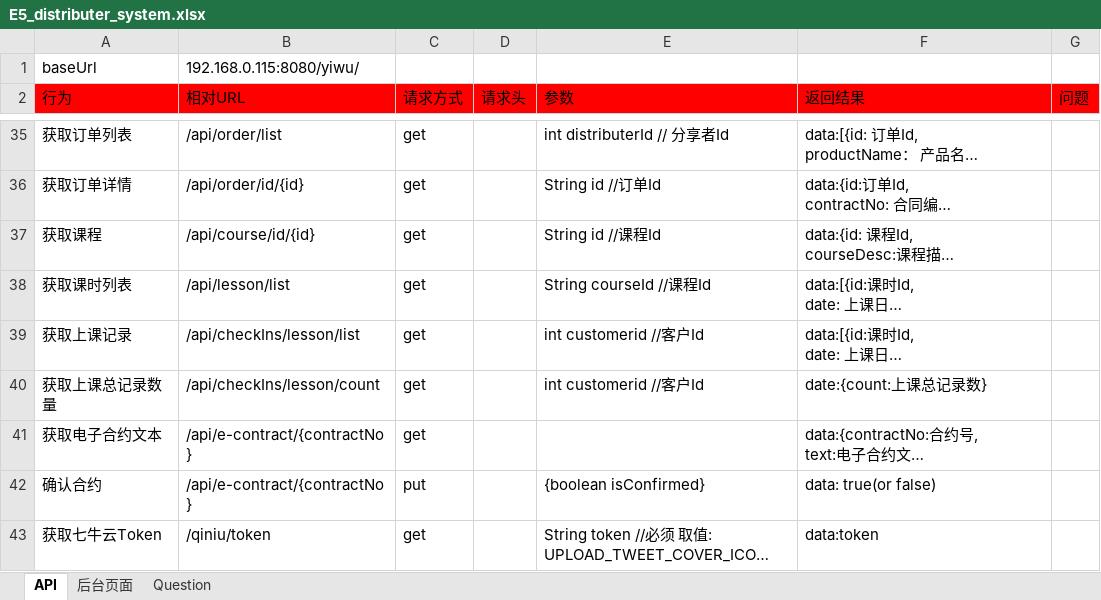
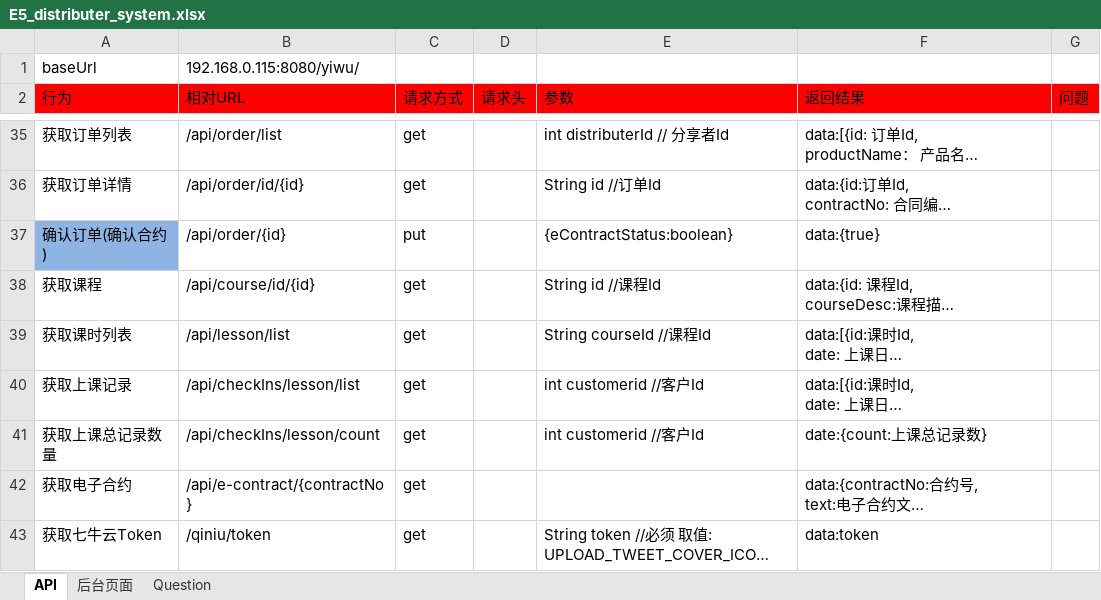
Before and after one commit to ping-0123/yiwu, an Excel workbook: prototypes/E5_distributer_system.xlsx, sheet API, drawn as a sheet; only a part is shown, gaps mark what is left out; long unchanged cells end in …; values as stored, in another font and other column widths than the file's, no borders; removed rows and columns are numbered as before the commit, all else as after; the diff names each change by its address in the sheet, - before the commit and + after, or states it on an @@ line.

```diff
--- a/prototypes/E5_distributer_system.xlsx (sheet API)
+++ b/prototypes/E5_distributer_system.xlsx (sheet API)
+row 37: 确认订单(确认合约) | /api/order/{id} | put |  | {eContractStatus:boolean} | data:{true}
-A42 (行为): 获取电子合约文本
+A42 (行为): 获取电子合约
-row 42: 确认合约 | /api/e-contract/{contractNo} | put |  | {boolean isConfirmed} | data: true(or false)
```
Also changed, not shown: 9 other files.
